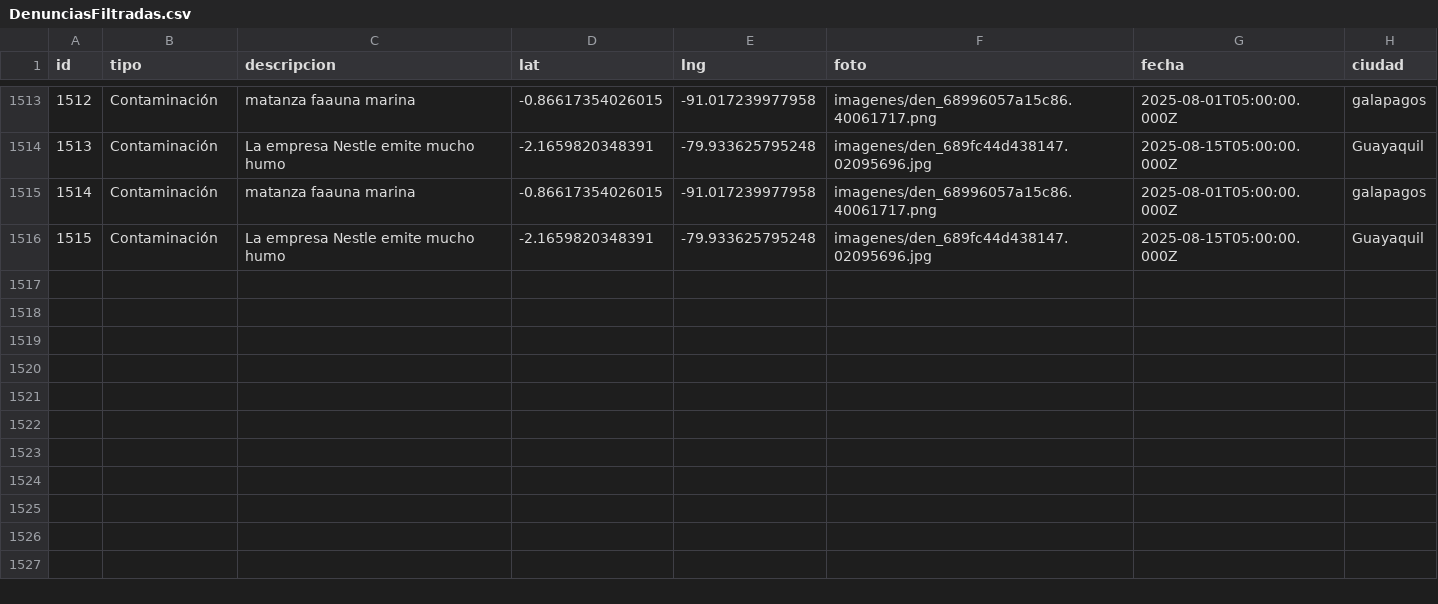
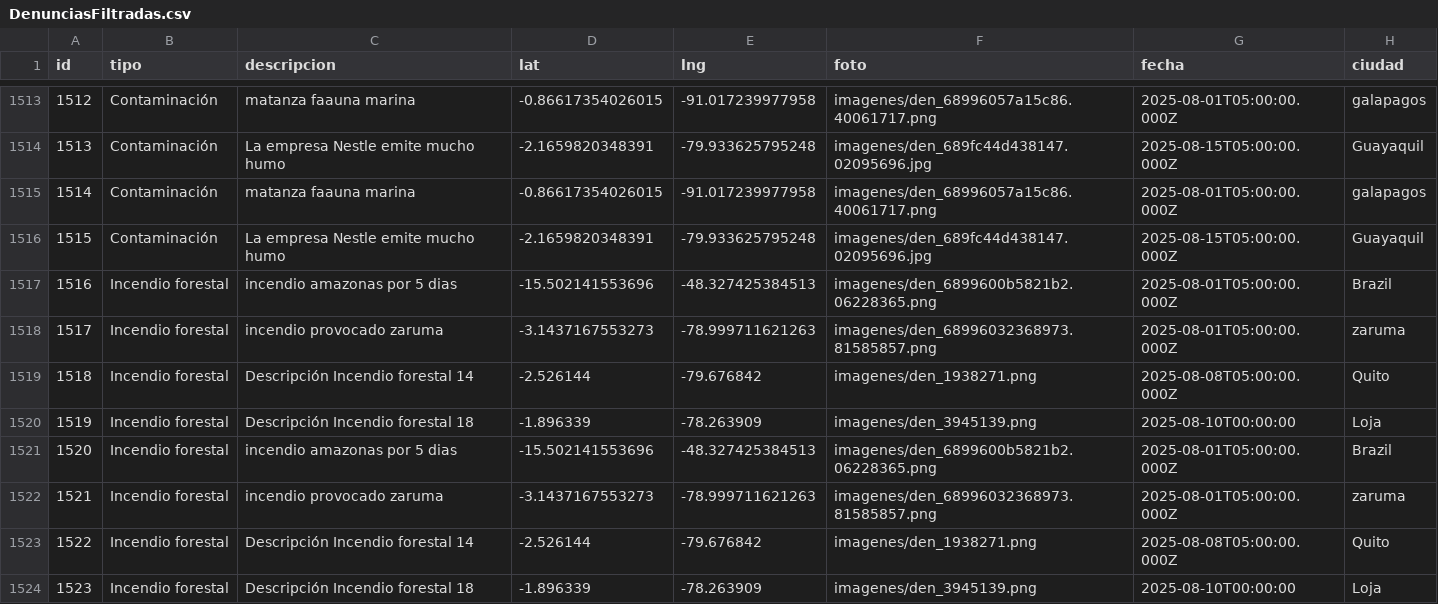
Before and after one commit to kimi2123/ecoAlerta, a CSV file: Backend/Apis/DenunciasFiltradas.csv, drawn as a sheet; only a part is shown, gaps mark what is left out; the diff names each change by its address in the sheet, - before the commit and + after, or states it on an @@ line.

Commit message:
Merge dependencias
Merge dependencias de las carpetas

```diff
--- a/Backend/Apis/DenunciasFiltradas.csv
+++ b/Backend/Apis/DenunciasFiltradas.csv
+row 1517: 1516 | Incendio forestal | incendio amazonas por 5 dias | -15.502141553696 | -48.327425384513 | imagenes/den_6899600b5821b2.06228365.png | 2025-08-01T05:00:00.000Z | Brazil
+row 1518: 1517 | Incendio forestal | incendio provocado zaruma | -3.1437167553273 | -78.999711621263 | imagenes/den_68996032368973.81585857.png | 2025-08-01T05:00:00.000Z | zaruma
+row 1519: 1518 | Incendio forestal | Descripción Incendio forestal 14 | -2.526144 | -79.676842 | imagenes/den_1938271.png | 2025-08-08T05:00:00.000Z | Quito
+row 1520: 1519 | Incendio forestal | Descripción Incendio forestal 18 | -1.896339 | -78.263909 | imagenes/den_3945139.png | 2025-08-10T00:00:00 | Loja
+row 1521: 1520 | Incendio forestal | incendio amazonas por 5 dias | -15.502141553696 | -48.327425384513 | imagenes/den_6899600b5821b2.06228365.png | 2025-08-01T05:00:00.000Z | Brazil
+row 1522: 1521 | Incendio forestal | incendio provocado zaruma | -3.1437167553273 | -78.999711621263 | imagenes/den_68996032368973.81585857.png | 2025-08-01T05:00:00.000Z | zaruma
+row 1523: 1522 | Incendio forestal | Descripción Incendio forestal 14 | -2.526144 | -79.676842 | imagenes/den_1938271.png | 2025-08-08T05:00:00.000Z | Quito
+row 1524: 1523 | Incendio forestal | Descripción Incendio forestal 18 | -1.896339 | -78.263909 | imagenes/den_3945139.png | 2025-08-10T00:00:00 | Loja
```
